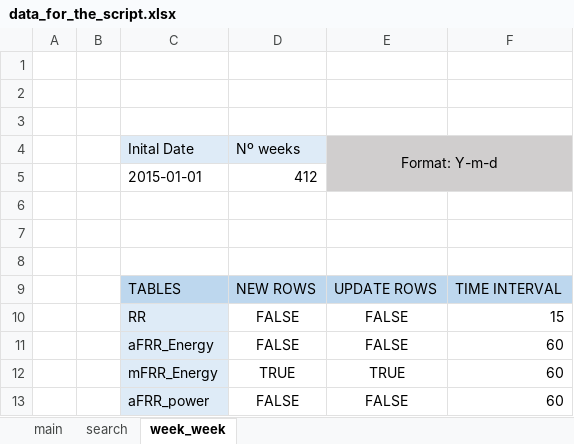
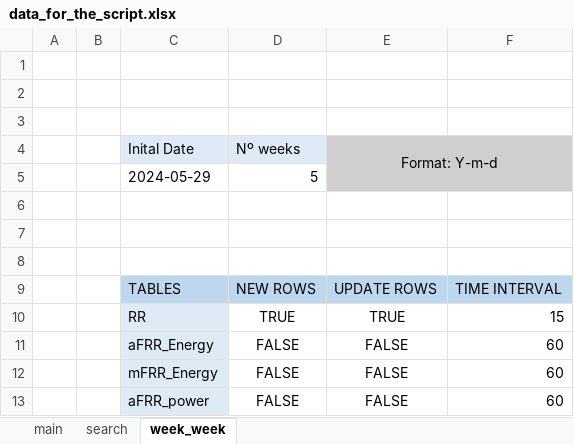
Before and after one commit to angelcasadodnv/Automatizaci-n-de-los-servicios-de-ajuste, an Excel workbook: data_for_the_script.xlsx, sheet week_week, drawn as a sheet; values as stored, in another font and other column widths than the file's, no borders; removed rows and columns are numbered as before the commit, all else as after; the diff names each change by its address in the sheet, - before the commit and + after, or states it on an @@ line.

```diff
--- a/data_for_the_script.xlsx (sheet week_week)
+++ b/data_for_the_script.xlsx (sheet week_week)
-row 5:  |  | 2015-01-01 | 412
+row 5:  |  | 2024-05-29 | 5
-D10: FALSE
+D10: TRUE
-E10: FALSE
+E10: TRUE
-D12: TRUE
+D12: FALSE
-E12: TRUE
+E12: FALSE
```
Also changed, not shown: sheet main, sheet search, days_missing.xlsx, 12 other files.
